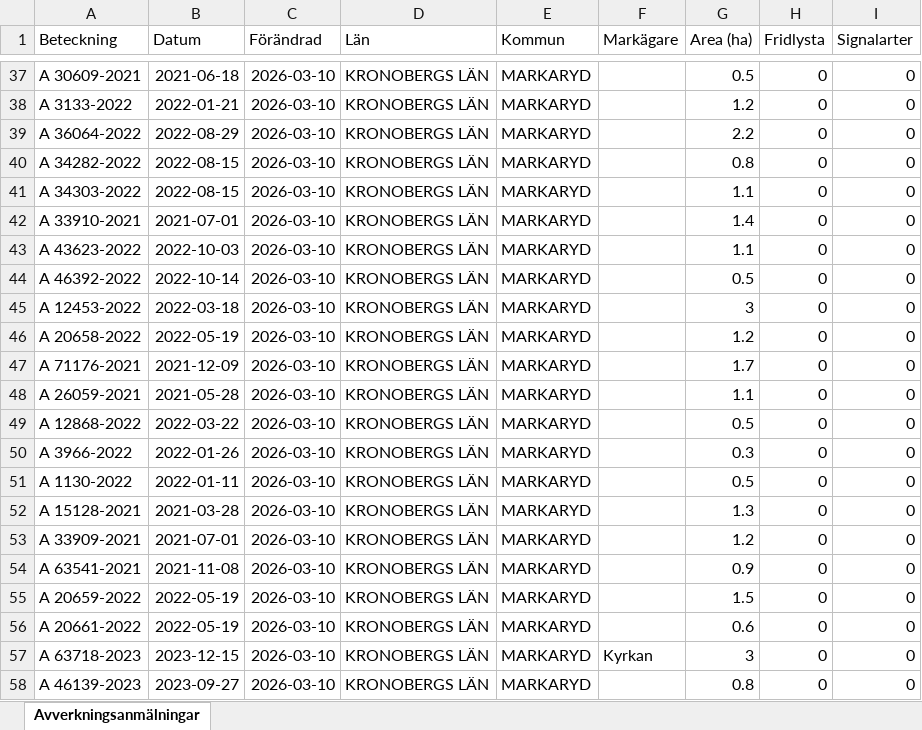
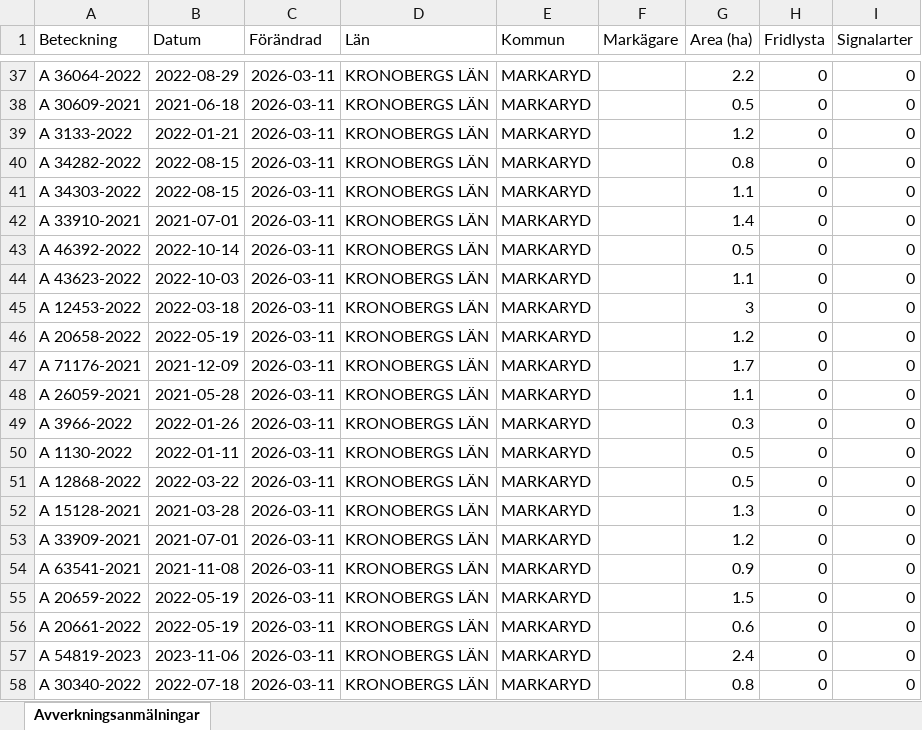
Before and after one commit to klasma/Logging_0767, an Excel workbook: Översikt MARKARYD.xlsx, sheet Avverkningsanmälningar, drawn as a sheet; only a part is shown, gaps mark what is left out; values as stored, in another font and other column widths than the file's, no borders; the diff covers the shown part only; the diff names each change by its address in the sheet, - before the commit and + after, or states it on an @@ line.

```diff
--- a/Översikt MARKARYD.xlsx (sheet Avverkningsanmälningar)
+++ b/Översikt MARKARYD.xlsx (sheet Avverkningsanmälningar)
-A37 (Beteckning): A 30609-2021
+A37 (Beteckning): A 36064-2022
-B37 (Datum): 2021-06-18
+B37 (Datum): 2022-08-29
-C37:C58 (Förändrad): 2026-03-10
+C37:C58 (Förändrad): 2026-03-11
-G37 (Area (ha)): 0.5
+G37 (Area (ha)): 2.2
-A38 (Beteckning): A 3133-2022
+A38 (Beteckning): A 30609-2021
-B38 (Datum): 2022-01-21
+B38 (Datum): 2021-06-18
-G38 (Area (ha)): 1.2
+G38 (Area (ha)): 0.5
-A39 (Beteckning): A 36064-2022
+A39 (Beteckning): A 3133-2022
-B39 (Datum): 2022-08-29
+B39 (Datum): 2022-01-21
-G39 (Area (ha)): 2.2
+G39 (Area (ha)): 1.2
-A43 (Beteckning): A 43623-2022
+A43 (Beteckning): A 46392-2022
-B43 (Datum): 2022-10-03
+B43 (Datum): 2022-10-14
-G43 (Area (ha)): 1.1
+G43 (Area (ha)): 0.5
-A44 (Beteckning): A 46392-2022
+A44 (Beteckning): A 43623-2022
-B44 (Datum): 2022-10-14
+B44 (Datum): 2022-10-03
-G44 (Area (ha)): 0.5
+G44 (Area (ha)): 1.1
-A49 (Beteckning): A 12868-2022
+A49 (Beteckning): A 3966-2022
-B49 (Datum): 2022-03-22
+B49 (Datum): 2022-01-26
-G49 (Area (ha)): 0.5
+G49 (Area (ha)): 0.3
-A50 (Beteckning): A 3966-2022
+A50 (Beteckning): A 1130-2022
-B50 (Datum): 2022-01-26
+B50 (Datum): 2022-01-11
-G50 (Area (ha)): 0.3
+G50 (Area (ha)): 0.5
-A51 (Beteckning): A 1130-2022
+A51 (Beteckning): A 12868-2022
-B51 (Datum): 2022-01-11
+B51 (Datum): 2022-03-22
-A57 (Beteckning): A 63718-2023
+A57 (Beteckning): A 54819-2023
-B57 (Datum): 2023-12-15
+B57 (Datum): 2023-11-06
-F57 (Markägare): Kyrkan
+F57 (Markägare): (empty)
-G57 (Area (ha)): 3
+G57 (Area (ha)): 2.4
-A58 (Beteckning): A 46139-2023
+A58 (Beteckning): A 30340-2022
-B58 (Datum): 2023-09-27
+B58 (Datum): 2022-07-18
```
Also changed, not shown: 1793 edited cells elsewhere in this sheet, artfynd/A 29201-2025 artfynd.xlsx, artfynd/A 37062-2021 artfynd.xlsx, 45 other files.
